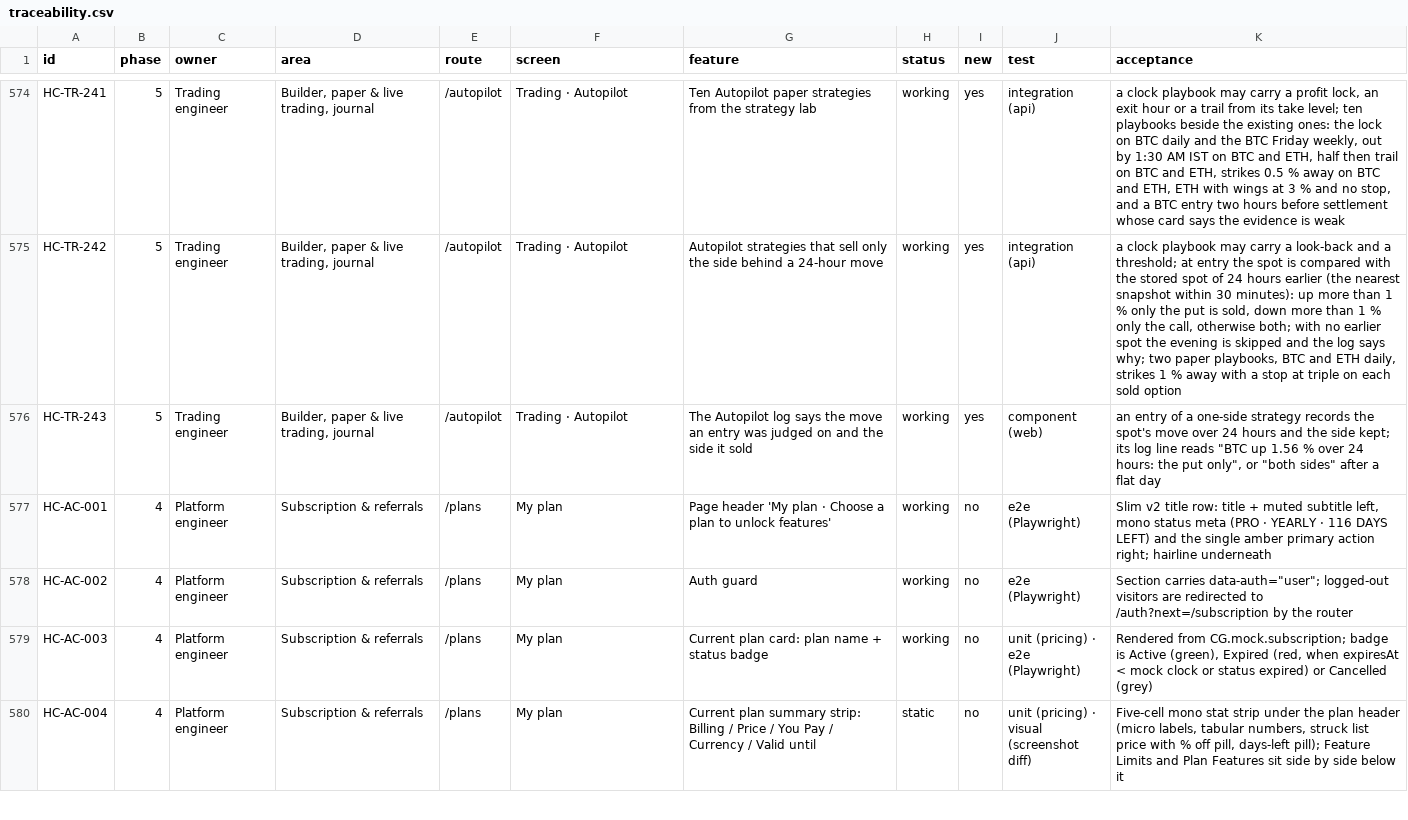
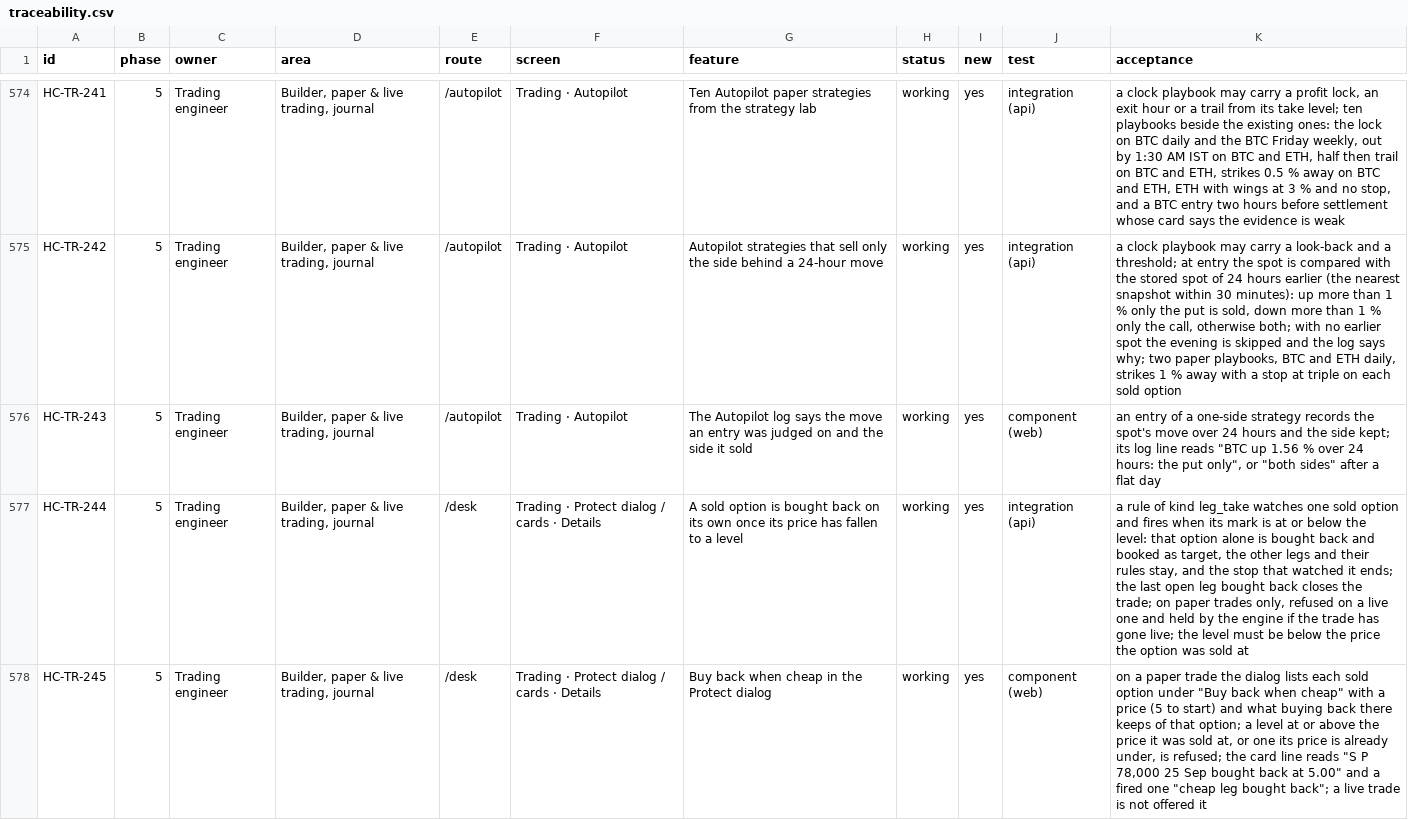
Before and after one commit to subashkone/hapiecoin, a CSV file: spec/traceability.csv, drawn as a sheet; only a part is shown, gaps mark what is left out; the shorter side is filled out with more unchanged rows; the diff covers the shown part only; the diff names each change by its address in the sheet, - before the commit and + after, or states it on an @@ line.

```diff
--- a/spec/traceability.csv
+++ b/spec/traceability.csv
+row 577: HC-TR-244 | 5 | Trading engineer | Builder, paper & live trading, journal | /desk | Trading · Protect dialog / cards · Details | A sold option is bought back on its own once its price has fallen to a level | working | yes | integration (api) | a rule of kind leg_take watches one sold option and fires when its mark is at or below the level: that option alone is bought back and booked as target, the other legs and their rules stay, and the stop that watched it ends; the last open leg bought back closes the trade; on paper trades only, refused on a live one and held by the engine if the trade has gone live; the level must be below the price the option was sold at
+row 578: HC-TR-245 | 5 | Trading engineer | Builder, paper & live trading, journal | /desk | Trading · Protect dialog / cards · Details | Buy back when cheap in the Protect dialog | working | yes | component (web) | on a paper trade the dialog lists each sold option under "Buy back when cheap" with a price (5 to start) and what buying back there keeps of that option; a level at or above the price it was sold at, or one its price is already under, is refused; the card line reads "S P 78,000 25 Sep bought back at 5.00" and a fired one "cheap leg bought back"; a live trade is not offered it
```
Also changed, not shown: 1 added row elsewhere in this file, 31 other files.
